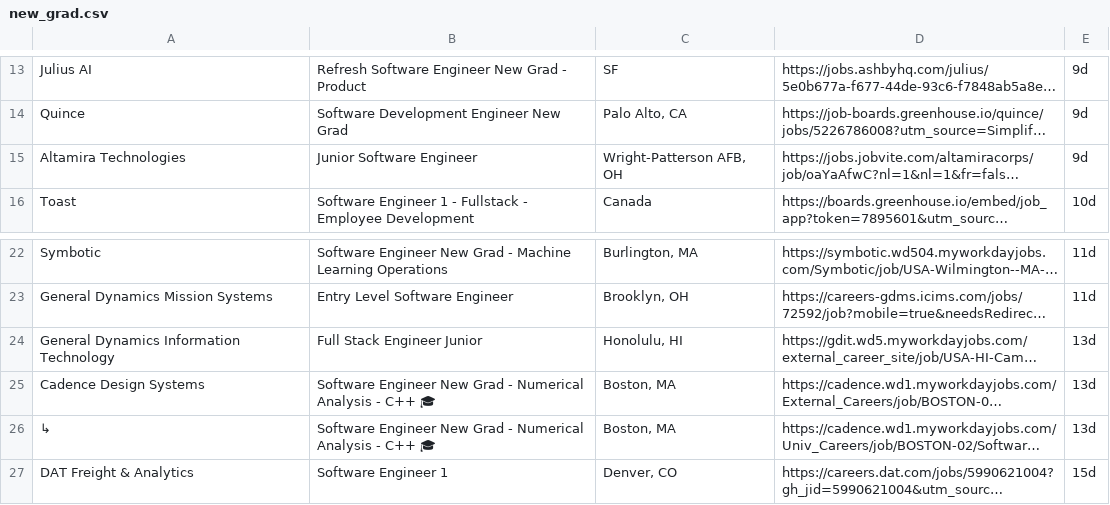
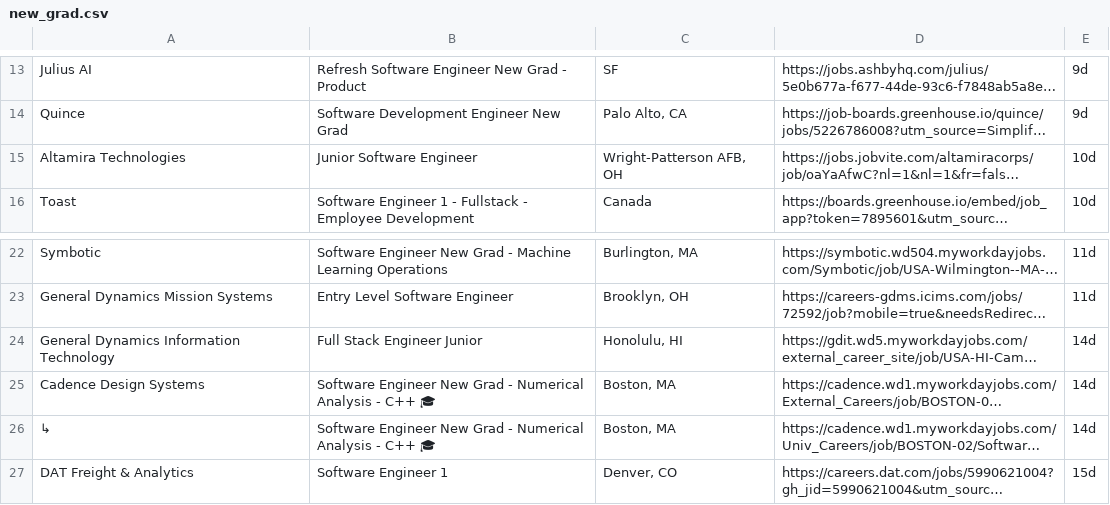
Before and after one commit to lenovocho86-code/job, a CSV file: scraped_jobs/new_grad.csv, drawn as a sheet; only a part is shown, gaps mark what is left out; long unchanged cells end in …; the diff names each change by its address in the sheet, - before the commit and + after, or states it on an @@ line.

```diff
--- a/scraped_jobs/new_grad.csv
+++ b/scraped_jobs/new_grad.csv
-E15: 9d
+E15: 10d
-E24:E26: 13d
+E24:E26: 14d
```
